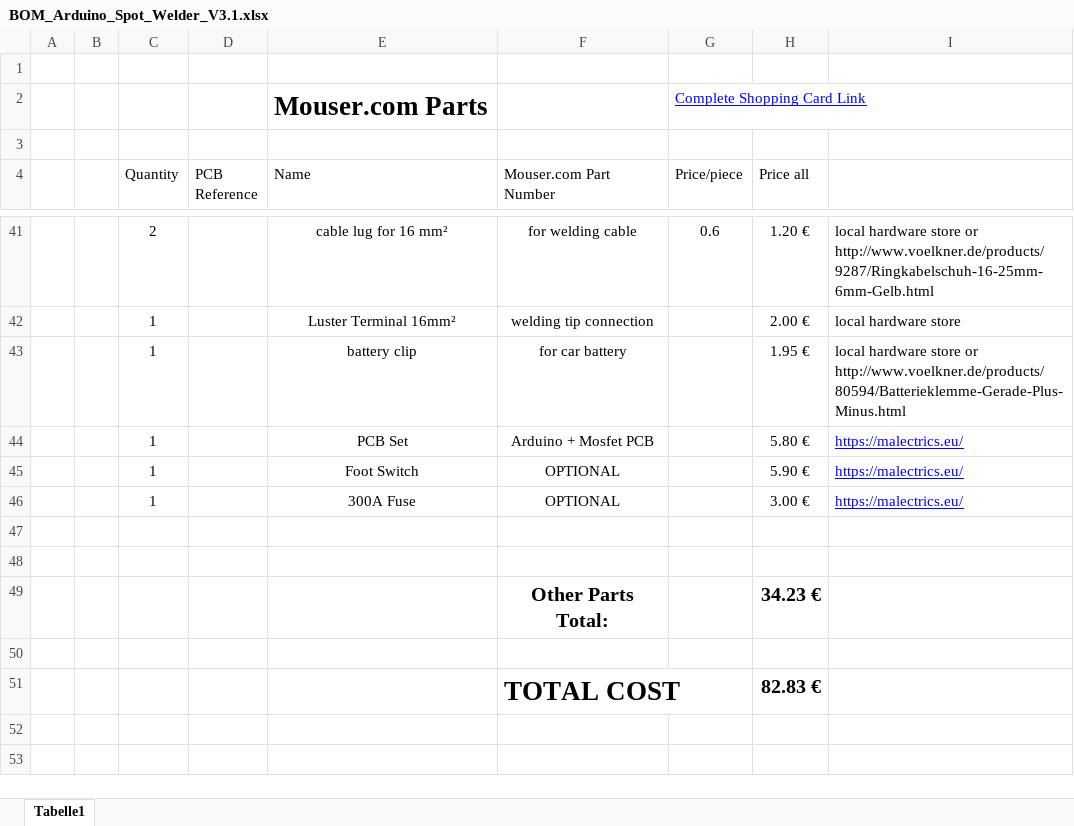
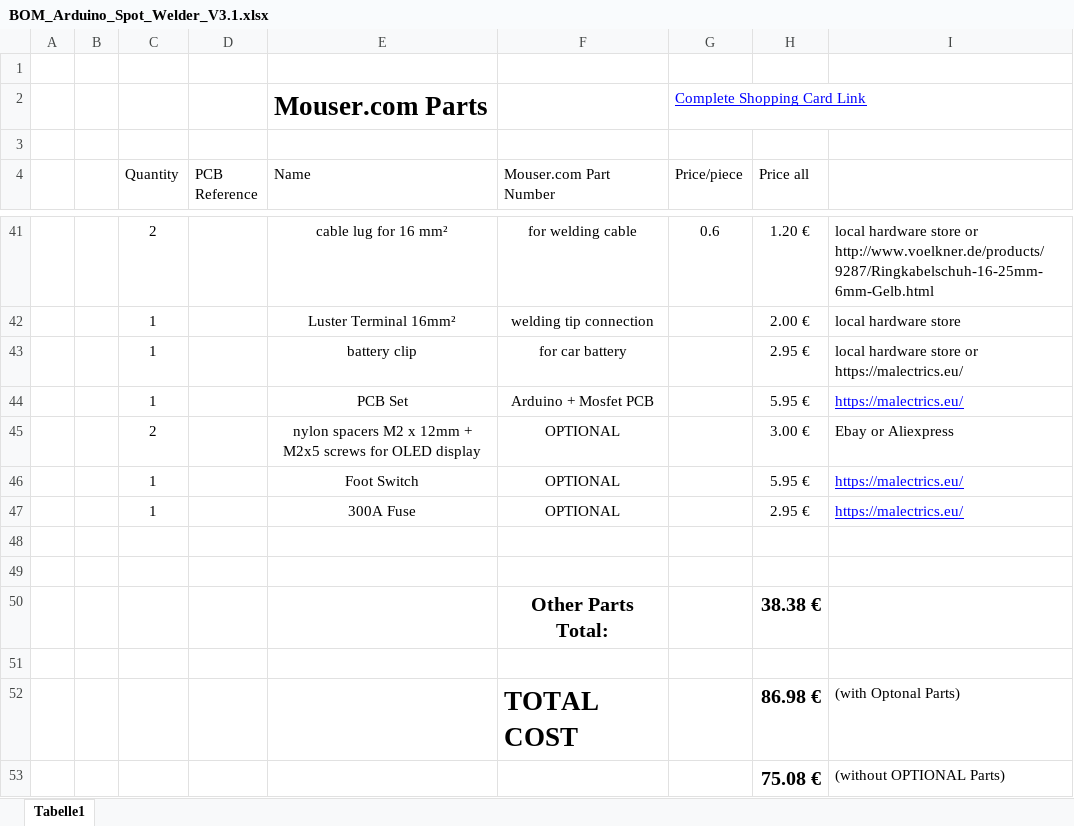
Before and after one commit to KaeptnBalu/Arduino_Spot_Welder_V3, an Excel workbook: Parts/BOM_Arduino_Spot_Welder_V3.1.xlsx, sheet Tabelle1, drawn as a sheet; only a part is shown, gaps mark what is left out; values as stored, in another font and other column widths than the file's, no borders; removed rows and columns are numbered as before the commit, all else as after; the diff names each change by its address in the sheet, - before the commit and + after, or states it on an @@ line.

```diff
--- a/Parts/BOM_Arduino_Spot_Welder_V3.1.xlsx (sheet Tabelle1)
+++ b/Parts/BOM_Arduino_Spot_Welder_V3.1.xlsx (sheet Tabelle1)
-H43 (Price all): 1.95 €
+H43 (Price all): 2.95 €
-I43: …store or http://www.voelkner.de/products/80594/Batterieklemme-Gerade-Plus-Minus.html
+I43: …store or https://malectrics.eu/
-H44 (Price all): 5.80 €
+H44 (Price all): 5.95 €
+row 45:  |  | 2 |  | nylon spacers M2 x 12mm + M2x5 screws for OLED display | OPTIONAL |  | 3.00 € | Ebay or Aliexpress
-H46 (Price all): 5.90 €
+H46 (Price all): 5.95 €
-H47 (Price all): 3.00 €
+H47 (Price all): 2.95 €
-H50 (Price all): 34.23 €
+H50 (Price all): 38.38 €
-row 51:  |  |  |  |  | TOTAL COST |  | 82.83 €
+row 52:  |  |  |  |  | TOTAL COST |  | 86.98 € | (with Optonal Parts)
+row 53:  |  |  |  |  |  |  | 75.08 € | (without OPTIONAL Parts)
```
Also changed, not shown: Parts/BOM_Arduino_Spot_Welder_V3.2.xlsx.
